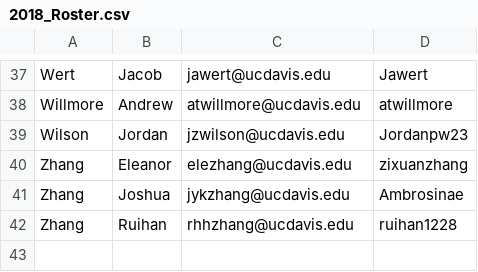
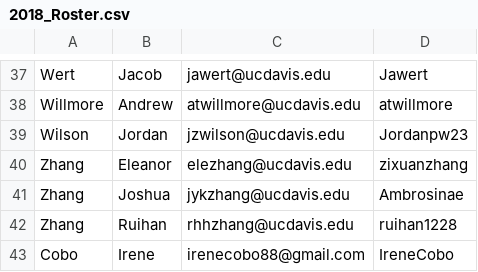
Before and after one commit to UCDBIS180L/gh-usernames, a CSV file: 2018_Roster.csv, drawn as a sheet; only a part is shown, gaps mark what is left out.

Commit message:
addusername

```diff
--- a/2018_Roster.csv
+++ b/2018_Roster.csv
@@ -42 +42,2 @@ Zhang,Joshua,jykzhang@ucdavis.edu,Ambrosinae
 Zhang,Ruihan,rhhzhang@ucdavis.edu,ruihan1228
+Cobo,Irene,irenecobo88@gmail.com,IreneCobo
```
